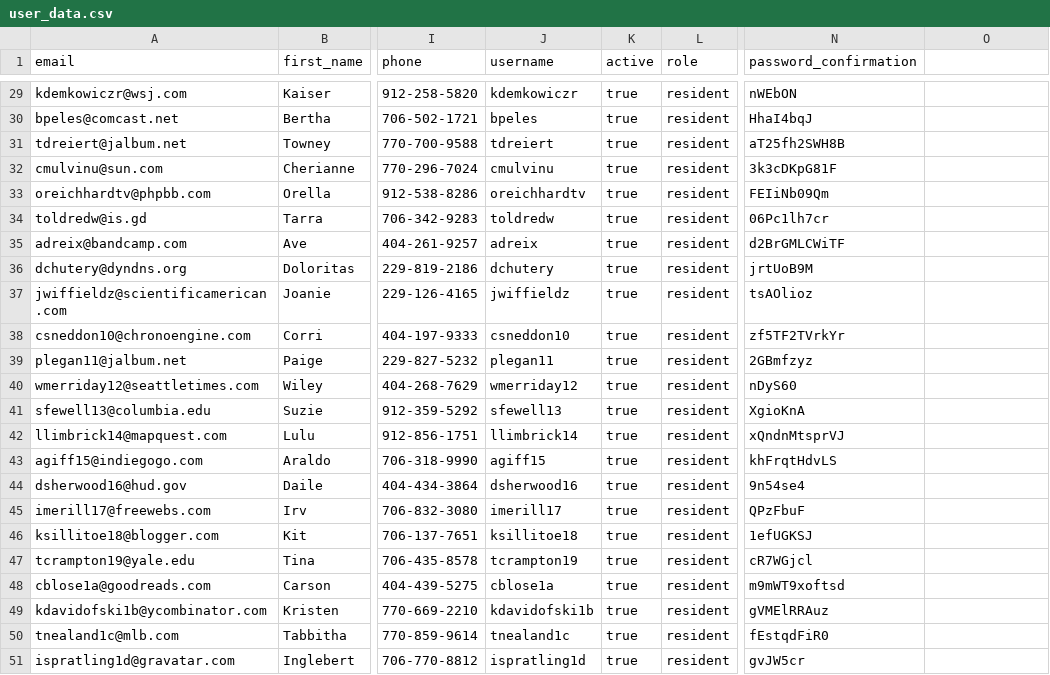
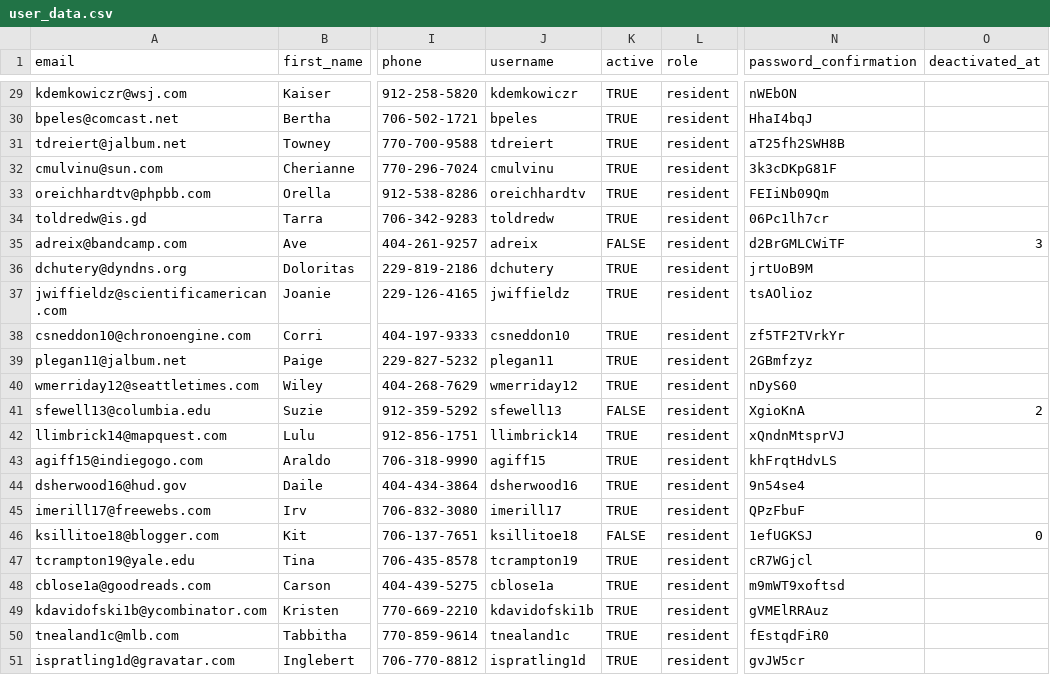
Before and after one commit to asuratte/report-it, a CSV file: lib/user_data.csv, drawn as a sheet; only a part is shown, gaps mark what is left out; the diff covers the shown part only; the diff names each change by its address in the sheet, - before the commit and + after, or states it on an @@ line.

Commit message:
Generated migration to add deactivated_at date for Users. Added CSV data and added to rake import task. Added logic to Users controller to add deactivated_at date if the user is being deactivated.

```diff
--- a/lib/user_data.csv
+++ b/lib/user_data.csv
-O1: (empty)
+O1: deactivated_at
-K29:K34 (active): true
+K29:K34 (active): TRUE
-K35 (active): true
+K35 (active): FALSE
-O35 (deactivated_at): (empty)
+O35 (deactivated_at): 3
-K36:K40 (active): true
+K36:K40 (active): TRUE
-K41 (active): true
+K41 (active): FALSE
-O41 (deactivated_at): (empty)
+O41 (deactivated_at): 2
-K42:K45 (active): true
+K42:K45 (active): TRUE
-K46 (active): true
+K46 (active): FALSE
-O46 (deactivated_at): (empty)
+O46 (deactivated_at): 0
-K47:K51 (active): true
+K47:K51 (active): TRUE
```
Also changed, not shown: 29 edited cells elsewhere in this file, 4 other files.
